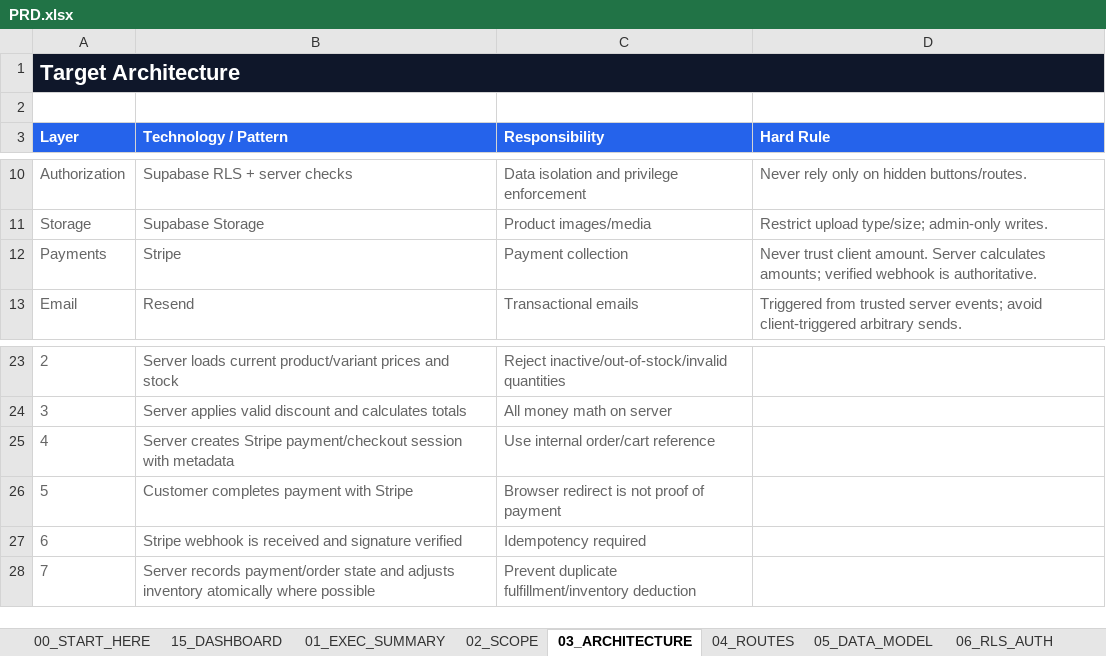
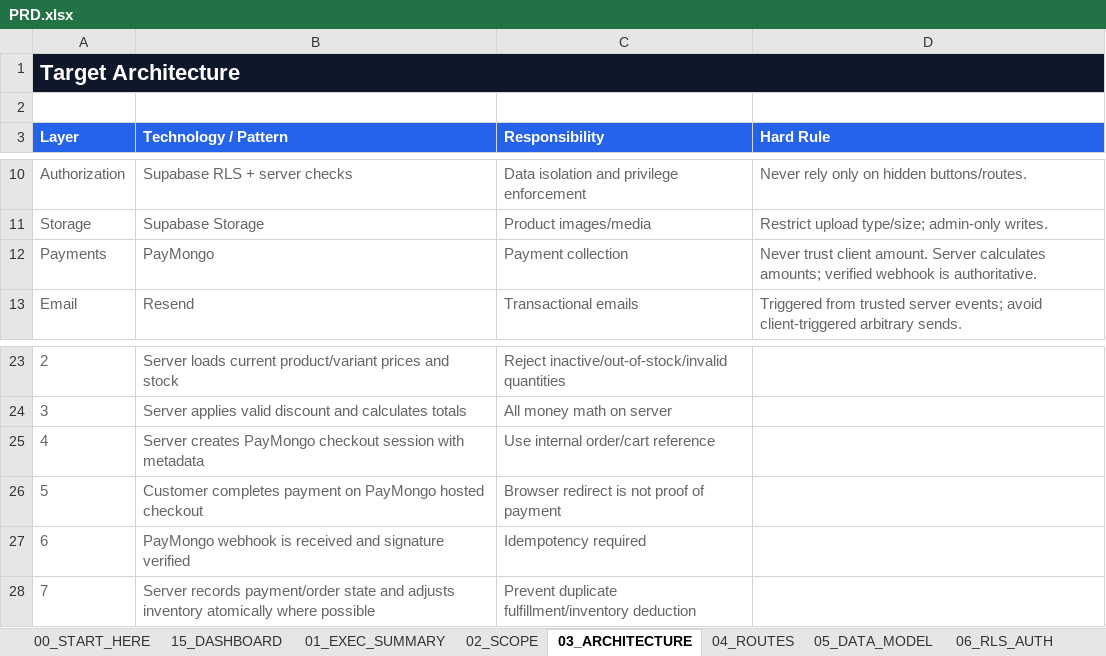
Before and after one commit to rrcreations69/Atleteka, an Excel workbook: docs/PRD.xlsx, sheet 03_ARCHITECTURE, drawn as a sheet; only a part is shown, gaps mark what is left out; values as stored, in another font and other column widths than the file's, no borders; the diff names each change by its address in the sheet, - before the commit and + after, or states it on an @@ line.

```diff
--- a/docs/PRD.xlsx (sheet 03_ARCHITECTURE)
+++ b/docs/PRD.xlsx (sheet 03_ARCHITECTURE)
-B12 (Technology / Pattern): Stripe
+B12 (Technology / Pattern): PayMongo
-B25 (Technology / Pattern): Server creates Stripe payment/checkout session with…
+B25 (Technology / Pattern): Server creates PayMongo checkout session with…
-B26 (Technology / Pattern): …completes payment with Stripe
+B26 (Technology / Pattern): …completes payment on PayMongo hosted checkout
-B27 (Technology / Pattern): Stripe webhook is…
+B27 (Technology / Pattern): PayMongo webhook is…
```
Also changed, not shown: sheet 10_ENV_INTEGRATIONS, sheet 14_DECISION_LOG, sheet 15_DASHBOARD, sheet 04_ROUTES, sheet 07_ROADMAP, sheet 12_AI_GUARDRAILS, 5 more sheets, 16 other files.
